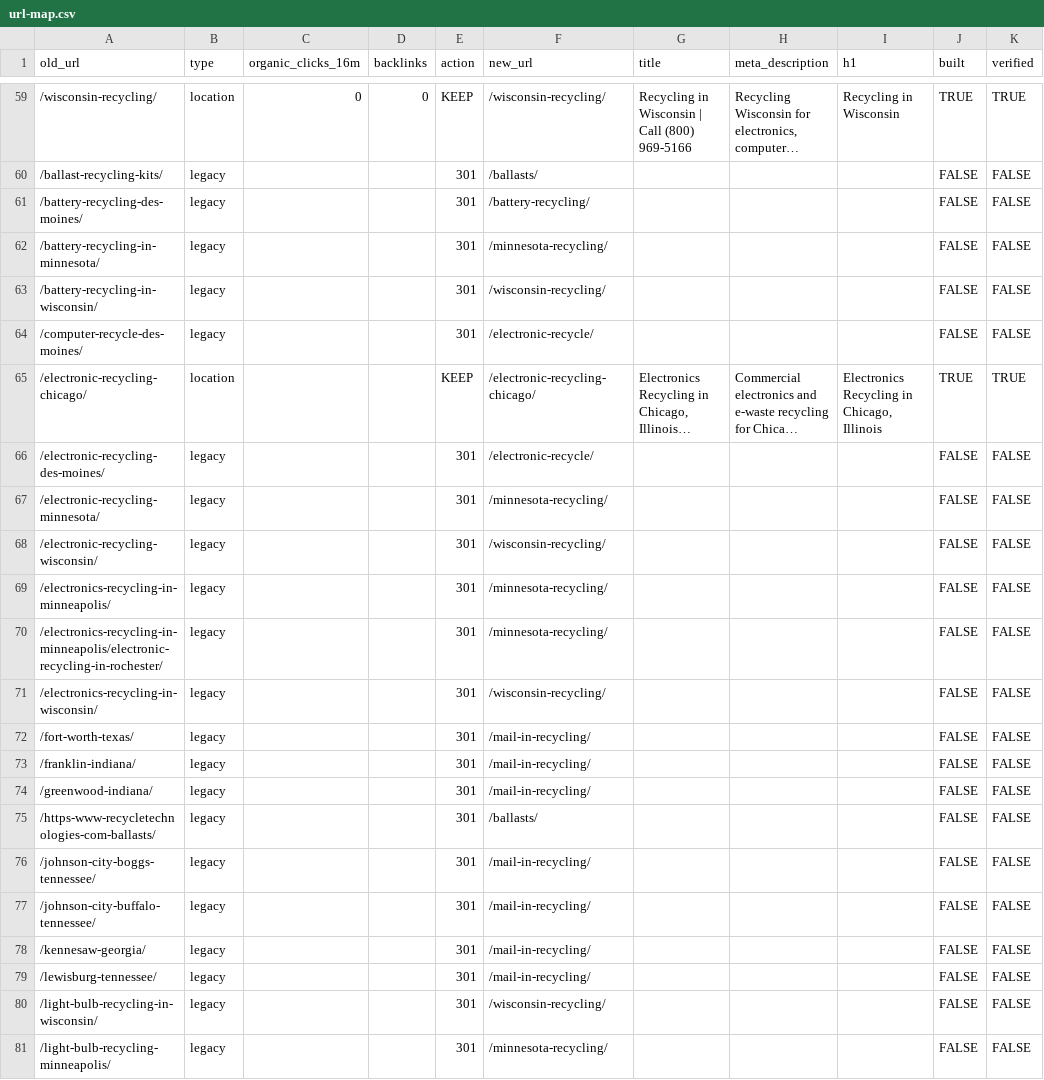
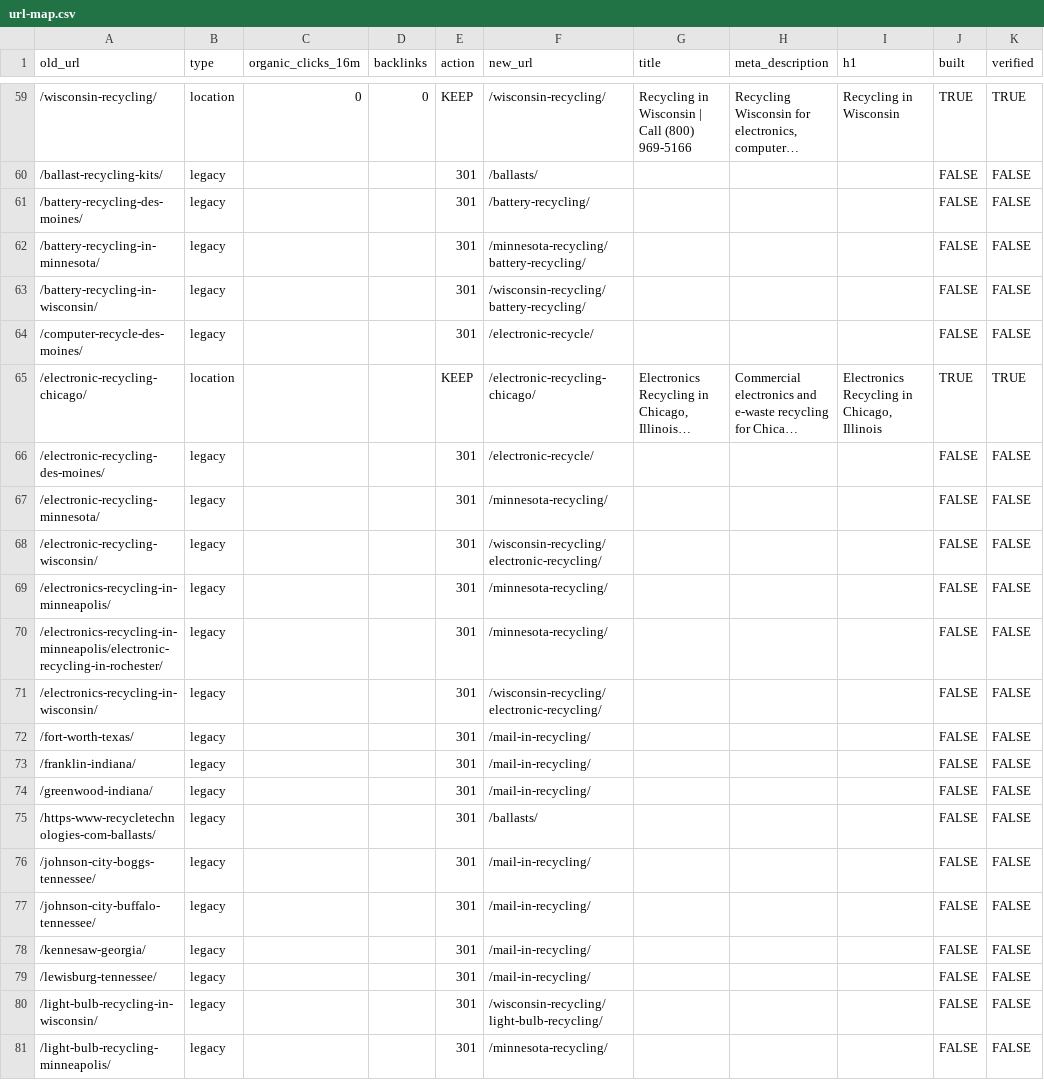
Before and after one commit to rti-website/rti-website, a CSV file: data/url-map.csv, drawn as a sheet; only a part is shown, gaps mark what is left out; long unchanged cells end in ….

```diff
--- a/data/url-map.csv
+++ b/data/url-map.csv
@@ -61,4 +61,4 @@ old_url,type,organic_clicks_16m,backlinks,action,new_url,title,meta_description,
 /battery-recycling-des-moines/,legacy,,,301,/battery-recycling/,,,,FALSE,FALSE
-/battery-recycling-in-minnesota/,legacy,,,301,/minnesota-recycling/,,,,FALSE,FALSE
-/battery-recycling-in-wisconsin/,legacy,,,301,/wisconsin-recycling/,,,,FALSE,FALSE
+/battery-recycling-in-minnesota/,legacy,,,301,/minnesota-recycling/battery-recycling/,,,,FALSE,FALSE
+/battery-recycling-in-wisconsin/,legacy,,,301,/wisconsin-recycling/battery-recycling/,,,,FALSE,FALSE
 /computer-recycle-des-moines/,legacy,,,301,/electronic-recycle/,,,,FALSE,FALSE
@@ -67,6 +67,6 @@ old_url,type,organic_clicks_16m,backlinks,action,new_url,title,meta_description,
 /electronic-recycling-minnesota/,legacy,,,301,/minnesota-recycling/,,,,FALSE,FALSE
-/electronic-recycling-wisconsin/,legacy,,,301,/wisconsin-recycling/,,,,FALSE,FALSE
+/electronic-recycling-wisconsin/,legacy,,,301,/wisconsin-recycling/electronic-recycling/,,,,FALSE,FALSE
 /electronics-recycling-in-minneapolis/,legacy,,,301,/minnesota-recycling/,,,,FALSE,FALSE
 /electronics-recycling-in-minneapolis/electronic-recycling-in-rochester/,legacy,,,301,/minnesota-recycling/,,,,FALSE,FALSE
-/electronics-recycling-in-wisconsin/,legacy,,,301,/wisconsin-recycling/,,,,FALSE,FALSE
+/electronics-recycling-in-wisconsin/,legacy,,,301,/wisconsin-recycling/electronic-recycling/,,,,FALSE,FALSE
 /fort-worth-texas/,legacy,,,301,/mail-in-recycling/,,,,FALSE,FALSE
@@ -79,3 +79,3 @@ old_url,type,organic_clicks_16m,backlinks,action,new_url,title,meta_description,
 /lewisburg-tennessee/,legacy,,,301,/mail-in-recycling/,,,,FALSE,FALSE
-/light-bulb-recycling-in-wisconsin/,legacy,,,301,/wisconsin-recycling/,,,,FALSE,FALSE
+/light-bulb-recycling-in-wisconsin/,legacy,,,301,/wisconsin-recycling/light-bulb-recycling/,,,,FALSE,FALSE
 /light-bulb-recycling-minneapolis/,legacy,,,301,/minnesota-recycling/,,,,FALSE,FALSE
```
Also changed, not shown: 21 other files.
